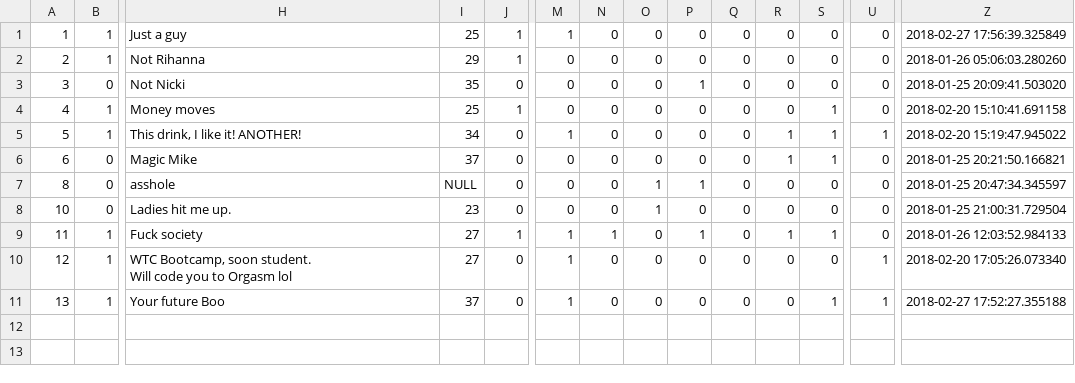
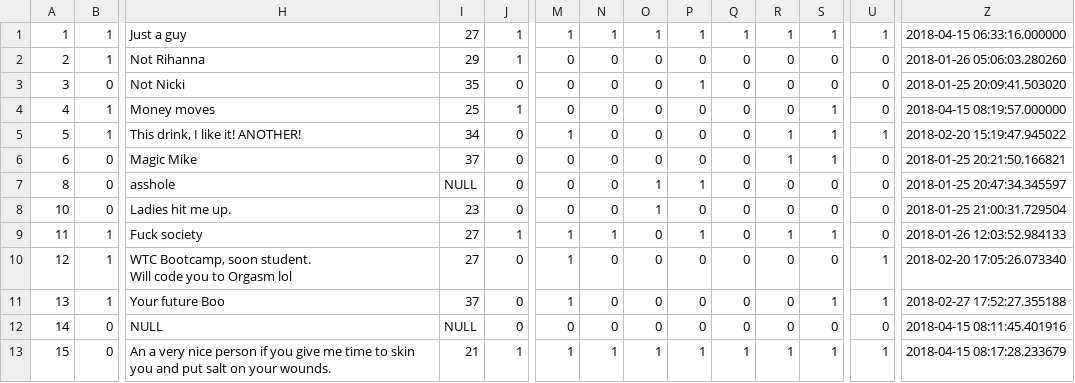
Before and after one commit to Kid-Seven-7/matcha, a CSV file: exports/users.csv, drawn as a sheet; only a part is shown, gaps mark what is left out; rows hold the shown columns only; the diff names each change by its address in the sheet, - before the commit and + after, or states it on an @@ line.

Commit message:
exports

```diff
--- a/exports/users.csv
+++ b/exports/users.csv
-I1: 25
+I1: 27
-N1: 0
+N1: 1
-O1: 0
+O1: 1
-P1: 0
+P1: 1
-Q1: 0
+Q1: 1
-R1: 0
+R1: 1
-S1: 0
+S1: 1
-U1: 0
+U1: 1
-Z1: 2018-02-27 17:56:39.325849
+Z1: 2018-04-15 06:33:16.000000
-Z4: 2018-02-20 15:10:41.691158
+Z4: 2018-04-15 08:19:57.000000
+row 12: 14 | 0 | NULL | NULL | 0 | 0 | 0 | 0 | 0 | 0 | 0 | 0 | 0 | 2018-04-15 08:11:45.401916
+row 13: 15 | 0 | An a very nice person if you give me time to skin you and put salt on your wounds. | 21 | 1 | 1 | 1 | 1 | 1 | 1 | 1 | 1 | 1 | 2018-04-15 08:17:28.233679
```
Also changed, not shown: exports/chats.csv.
